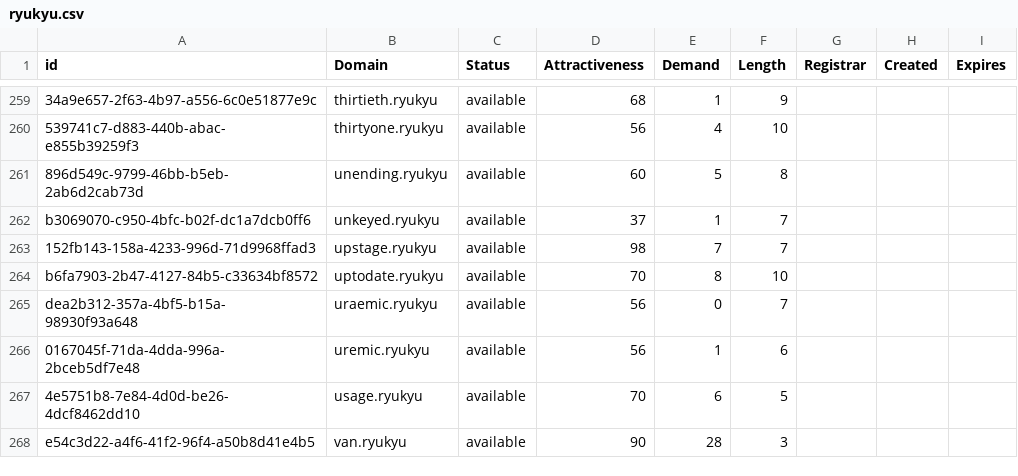
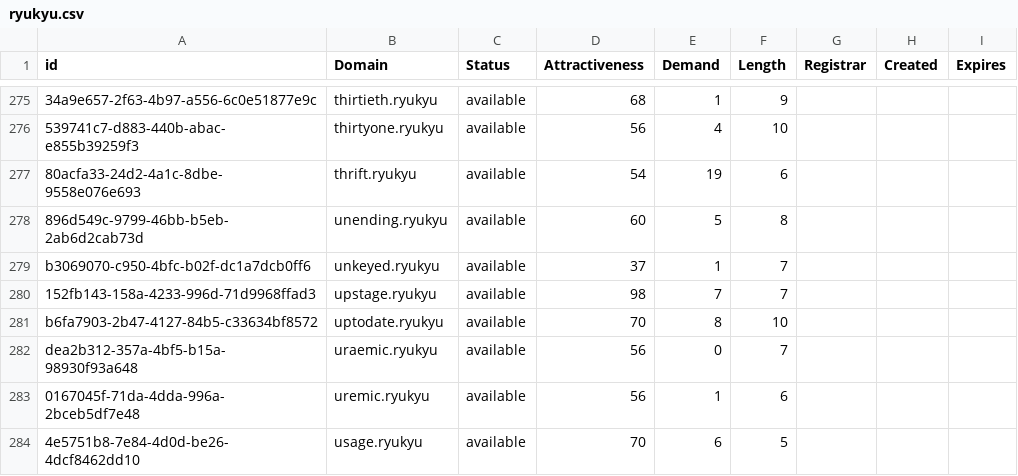
Before and after one commit to UniqueDomains/ryukyu-oneword-domains, a CSV file: ryukyu.csv, drawn as a sheet; only a part is shown, gaps mark what is left out; the shorter side is filled out with more unchanged rows; the diff covers the shown part only; the diff names each change by its address in the sheet, - before the commit and + after, or states it on an @@ line.

```diff
--- a/ryukyu.csv
+++ b/ryukyu.csv
+row 277: 80acfa33-24d2-4a1c-8dbe-9558e076e693 | thrift.ryukyu | available | 54 | 19 | 6
```
Also changed, not shown: 17 added rows and 3 edited cells elsewhere in this file, 2 other files.
